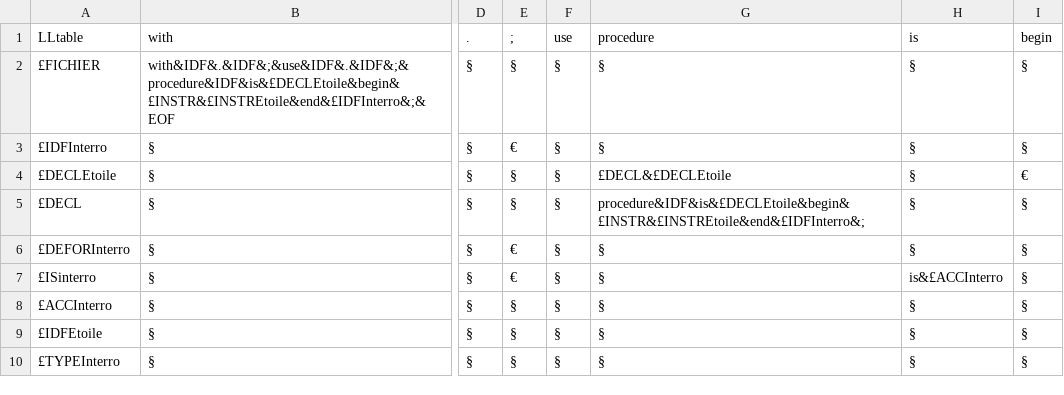
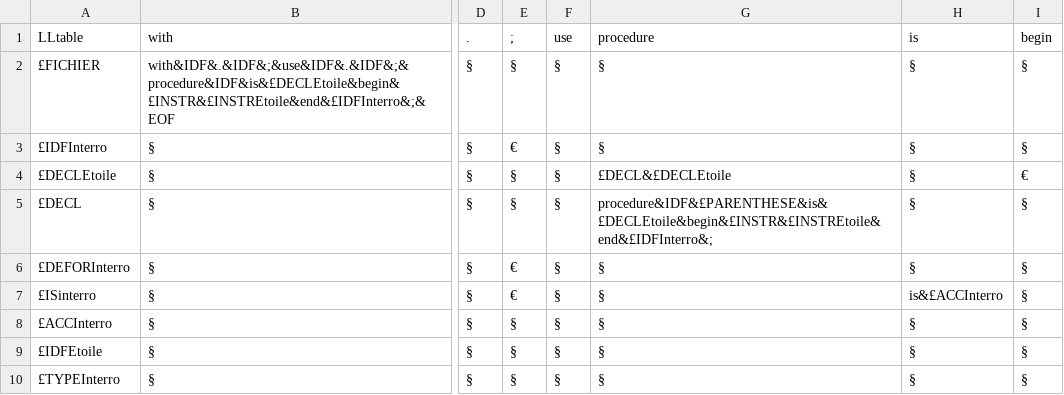
Before and after one commit to LeBoufty/pcl, a CSV file: src/LL_table/Tableau_LL.csv, drawn as a sheet; only a part is shown, gaps mark what is left out; the diff names each change by its address in the sheet, - before the commit and + after, or states it on an @@ line.

Commit message:
fix parenthese

```diff
--- a/src/LL_table/Tableau_LL.csv
+++ b/src/LL_table/Tableau_LL.csv
-G5 (procedure): procedure&IDF&is&£DECLEtoile&begin&£INSTR&£INSTREtoile&end&£IDFInterro&;
+G5 (procedure): procedure&IDF&£PARENTHESE&is&£DECLEtoile&begin&£INSTR&£INSTREtoile&end&£IDFInterro&;
```
Also changed, not shown: 2 other files.
